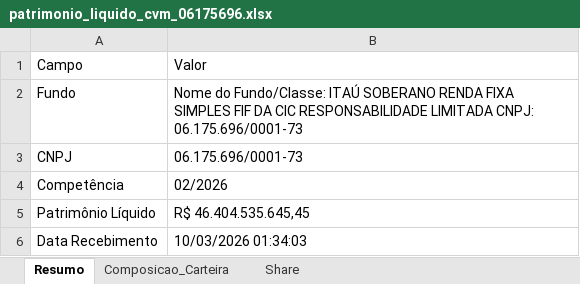
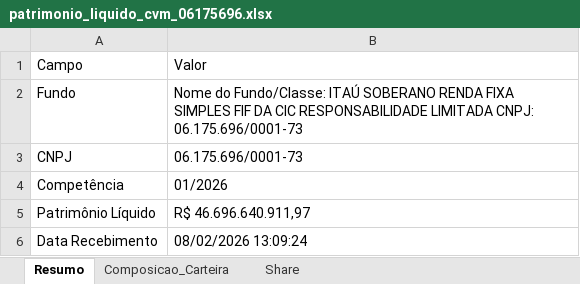
Before and after one commit to joaoaravechia/cvm-scraper, an Excel workbook: patrimonio_liquido_cvm_06175696.xlsx, sheet Resumo, drawn as a sheet; values as stored, in another font and other column widths than the file's, no borders; the diff names each change by its address in the sheet, - before the commit and + after, or states it on an @@ line.

```diff
--- a/patrimonio_liquido_cvm_06175696.xlsx (sheet Resumo)
+++ b/patrimonio_liquido_cvm_06175696.xlsx (sheet Resumo)
-B4: 02/2026
+B4: 01/2026
-B5: R$ 46.404.535.645,45
+B5: R$ 46.696.640.911,97
-B6: 10/03/2026 01:34:03
+B6: 08/02/2026 13:09:24
```
Also changed, not shown: sheet Composicao_Carteira, sheet Share, patrimonio_liquido_cvm_08915927.xlsx.
